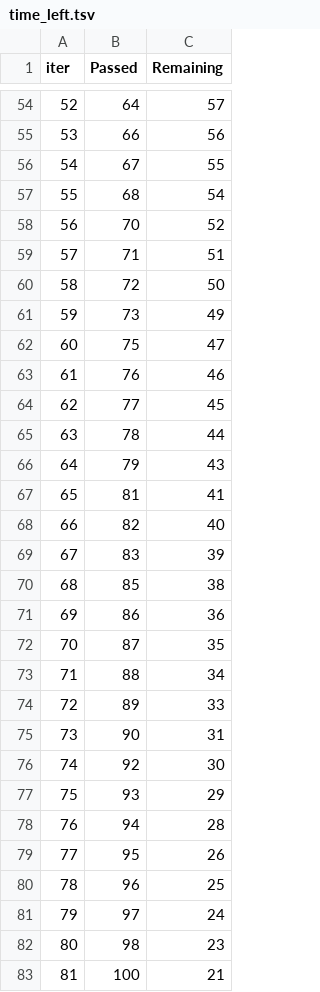
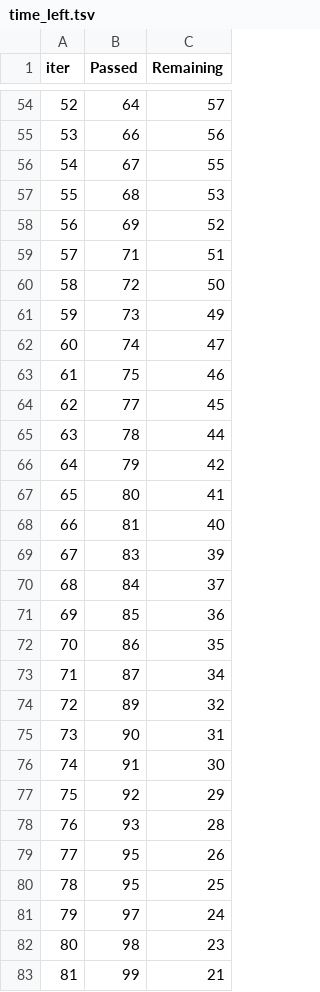
Before and after one commit to gaurav150/End-to-End-ML-Projects, a TSV file: catboost_info/time_left.tsv, drawn as a sheet; only a part is shown, gaps mark what is left out; the diff covers the shown part only.

```diff
--- a/catboost_info/time_left.tsv
+++ b/catboost_info/time_left.tsv
@@ -56,4 +56,4 @@ iter	Passed	Remaining
 54	67	55
-55	68	54
-56	70	52
+55	68	53
+56	69	52
 57	71	51
@@ -61,23 +61,23 @@ iter	Passed	Remaining
 59	73	49
-60	75	47
-61	76	46
+60	74	47
+61	75	46
 62	77	45
 63	78	44
-64	79	43
-65	81	41
-66	82	40
+64	79	42
+65	80	41
+66	81	40
 67	83	39
-68	85	38
-69	86	36
-70	87	35
-71	88	34
-72	89	33
+68	84	37
+69	85	36
+70	86	35
+71	87	34
+72	89	32
 73	90	31
-74	92	30
-75	93	29
-76	94	28
+74	91	30
+75	92	29
+76	93	28
 77	95	26
-78	96	25
+78	95	25
 79	97	24
 80	98	23
-81	100	21
+81	99	21
```
Also changed, not shown: 55 edited cells elsewhere in this file, 2 other files.
